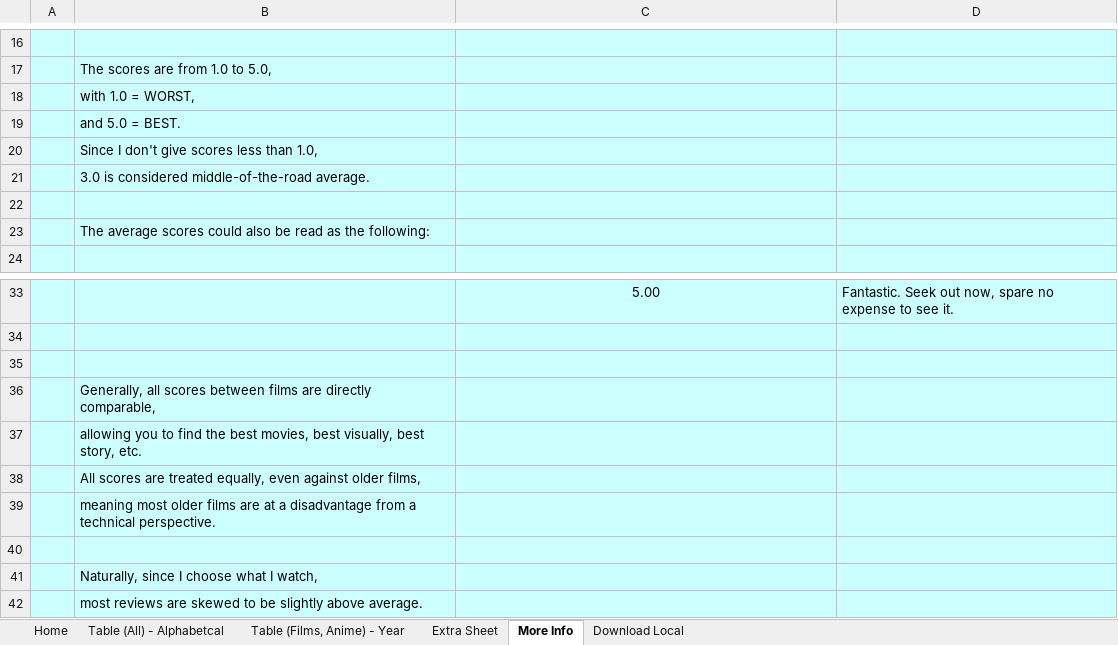
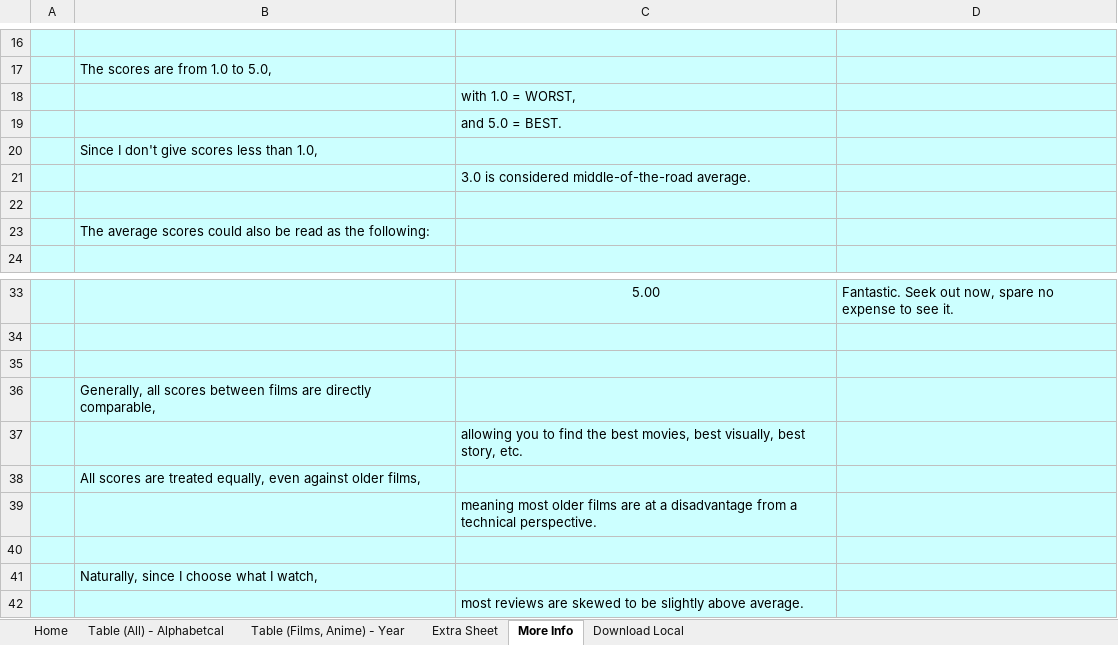
Before and after one commit to 2DAniCritic/2danicritic.github.io, an Excel workbook: reviewsummary_public.xlsx, sheet More Info, drawn as a sheet; only a part is shown, gaps mark what is left out; values as stored, in another font and other column widths than the file's, no borders; removed rows and columns are numbered as before the commit, all else as after; the diff names each change by its address in the sheet, - before the commit and + after, or states it on an @@ line.

```diff
--- a/reviewsummary_public.xlsx (sheet More Info)
+++ b/reviewsummary_public.xlsx (sheet More Info)
-row 18:  | with 1.0 = WORST,
-row 19:  | and 5.0 = BEST.
+row 18:  |  | with 1.0 = WORST,
+row 19:  |  | and 5.0 = BEST.
-row 21:  | 3.0 is considered middle-of-the-road average.
+row 21:  |  | 3.0 is considered middle-of-the-road average.
-row 37:  | allowing you to find the best movies, best visually, best story, etc.
+row 37:  |  | allowing you to find the best movies, best visually, best story, etc.
-row 39:  | meaning most older films are at a disadvantage from a technical perspective.
+row 39:  |  | meaning most older films are at a disadvantage from a technical perspective.
-row 42:  | most reviews are skewed to be slightly above average.
+row 42:  |  | most reviews are skewed to be slightly above average.
```
Also changed, not shown: sheet Download Local, 5 other files.
